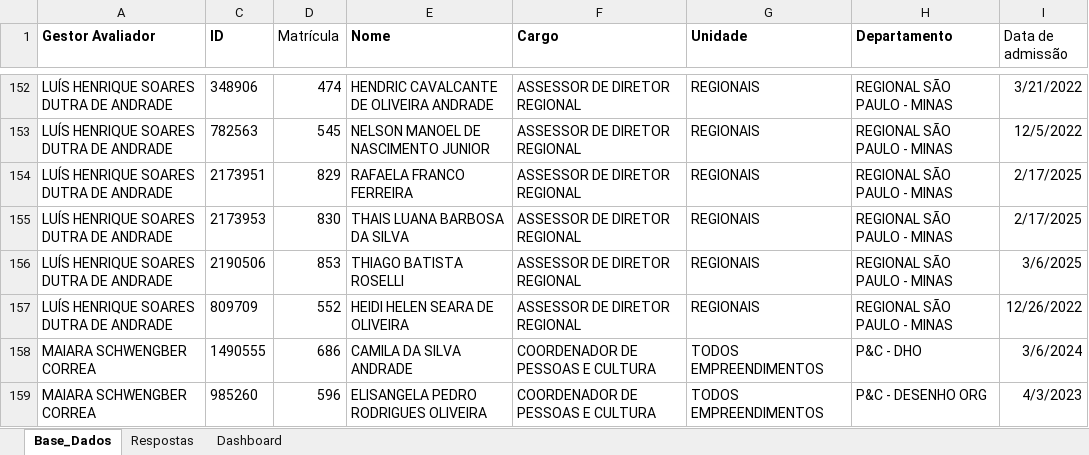
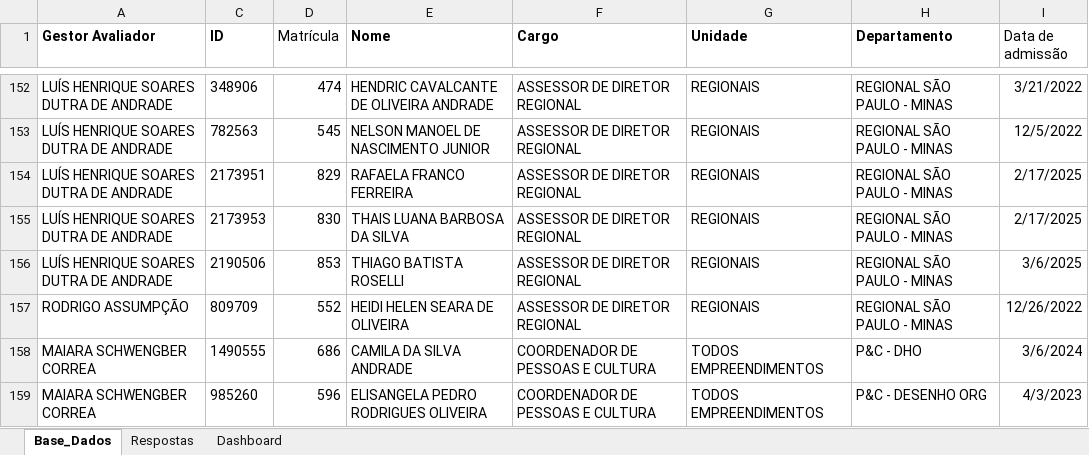
Before and after one commit to peopletodos02/pepo-validacao-2026, an Excel workbook: base_pepo.xlsx, sheet Base_Dados, drawn as a sheet; only a part is shown, gaps mark what is left out; values as stored, in another font and other column widths than the file's, no borders; table styles not drawn; the diff names each change by its address in the sheet, - before the commit and + after, or states it on an @@ line.

Commit message:
Add files via upload

```diff
--- a/base_pepo.xlsx (sheet Base_Dados)
+++ b/base_pepo.xlsx (sheet Base_Dados)
-A157 (Gestor Avaliador): LUÍS HENRIQUE SOARES DUTRA DE ANDRADE
+A157 (Gestor Avaliador): RODRIGO ASSUMPÇÃO
```
